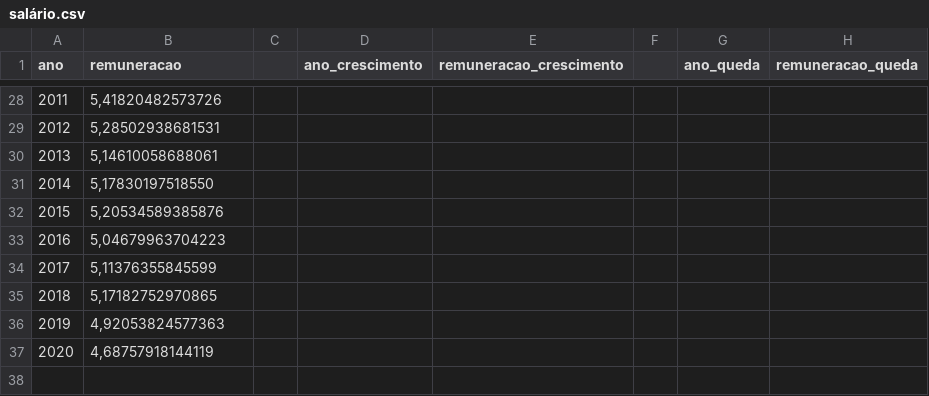
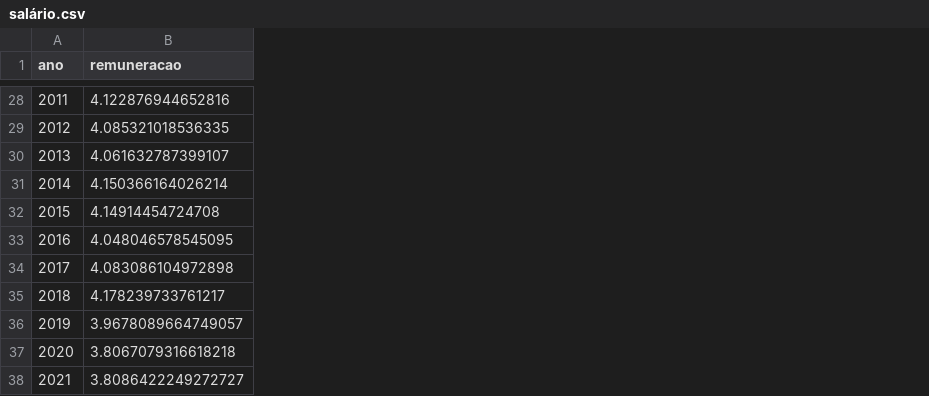
Before and after one commit to diogomleite/transformacaotrabalhojornalistas, a CSV file: salário.csv, drawn as a sheet; only a part is shown, gaps mark what is left out; removed rows and columns are numbered as before the commit, all else as after; the diff covers the shown part only; the diff names each change by its address in the sheet, - before the commit and + after, or states it on an @@ line.

```diff
--- a/salário.csv
+++ b/salário.csv
-column C, empty
-column D (ano_crescimento), empty
-column E (remuneracao_crescimento), empty
-column F, empty
-column G (ano_queda), empty
-column H (remuneracao_queda), empty
-B28 (remuneracao): 5,41820482573726
+B28 (remuneracao): 4.122876944652816
-B29 (remuneracao): 5,28502938681531
+B29 (remuneracao): 4.085321018536335
-B30 (remuneracao): 5,14610058688061
+B30 (remuneracao): 4.061632787399107
-B31 (remuneracao): 5,17830197518550
+B31 (remuneracao): 4.150366164026214
-B32 (remuneracao): 5,20534589385876
+B32 (remuneracao): 4.14914454724708
-B33 (remuneracao): 5,04679963704223
+B33 (remuneracao): 4.048046578545095
-B34 (remuneracao): 5,11376355845599
+B34 (remuneracao): 4.083086104972898
-B35 (remuneracao): 5,17182752970865
+B35 (remuneracao): 4.178239733761217
-B36 (remuneracao): 4,92053824577363
+B36 (remuneracao): 3.9678089664749057
-B37 (remuneracao): 4,68757918144119
+B37 (remuneracao): 3.8067079316618218
+row 38: 2021 | 3.8086422249272727
```
Also changed, not shown: 26 edited cells elsewhere in this file, horas.csv, idade.csv, 1 other file.
